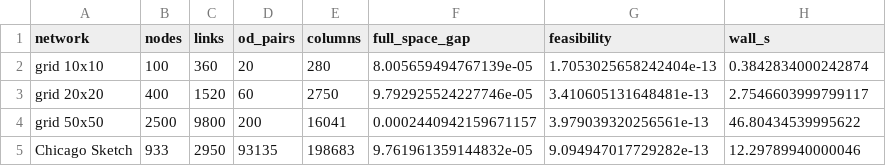
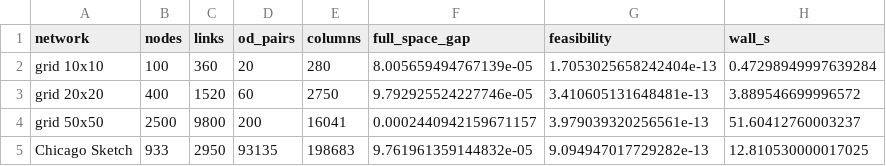
Before and after one commit to asu-trans-ai-lab/TensorMobility, a CSV file: cases/outputs/mobility_tensor_paper/scaling.csv, drawn as a sheet.

```diff
--- a/cases/outputs/mobility_tensor_paper/scaling.csv
+++ b/cases/outputs/mobility_tensor_paper/scaling.csv
@@ -1,5 +1,5 @@
 network,nodes,links,od_pairs,columns,full_space_gap,feasibility,wall_s
-grid 10x10,100,360,20,280,8.005659494767139e-05,1.7053025658242404e-13,0.3842834000242874
-grid 20x20,400,1520,60,2750,9.792925524227746e-05,3.410605131648481e-13,2.7546603999799117
-grid 50x50,2500,9800,200,16041,0.0002440942159671157,3.979039320256561e-13,46.80434539995622
-Chicago Sketch,933,2950,93135,198683,9.761961359144832e-05,9.094947017729282e-13,12.29789940000046
+grid 10x10,100,360,20,280,8.005659494767139e-05,1.7053025658242404e-13,0.47298949997639284
+grid 20x20,400,1520,60,2750,9.792925524227746e-05,3.410605131648481e-13,3.889546699996572
+grid 50x50,2500,9800,200,16041,0.0002440942159671157,3.979039320256561e-13,51.60412760003237
+Chicago Sketch,933,2950,93135,198683,9.761961359144832e-05,9.094947017729282e-13,12.810530000017025
```
Also changed, not shown: 6 other files.
